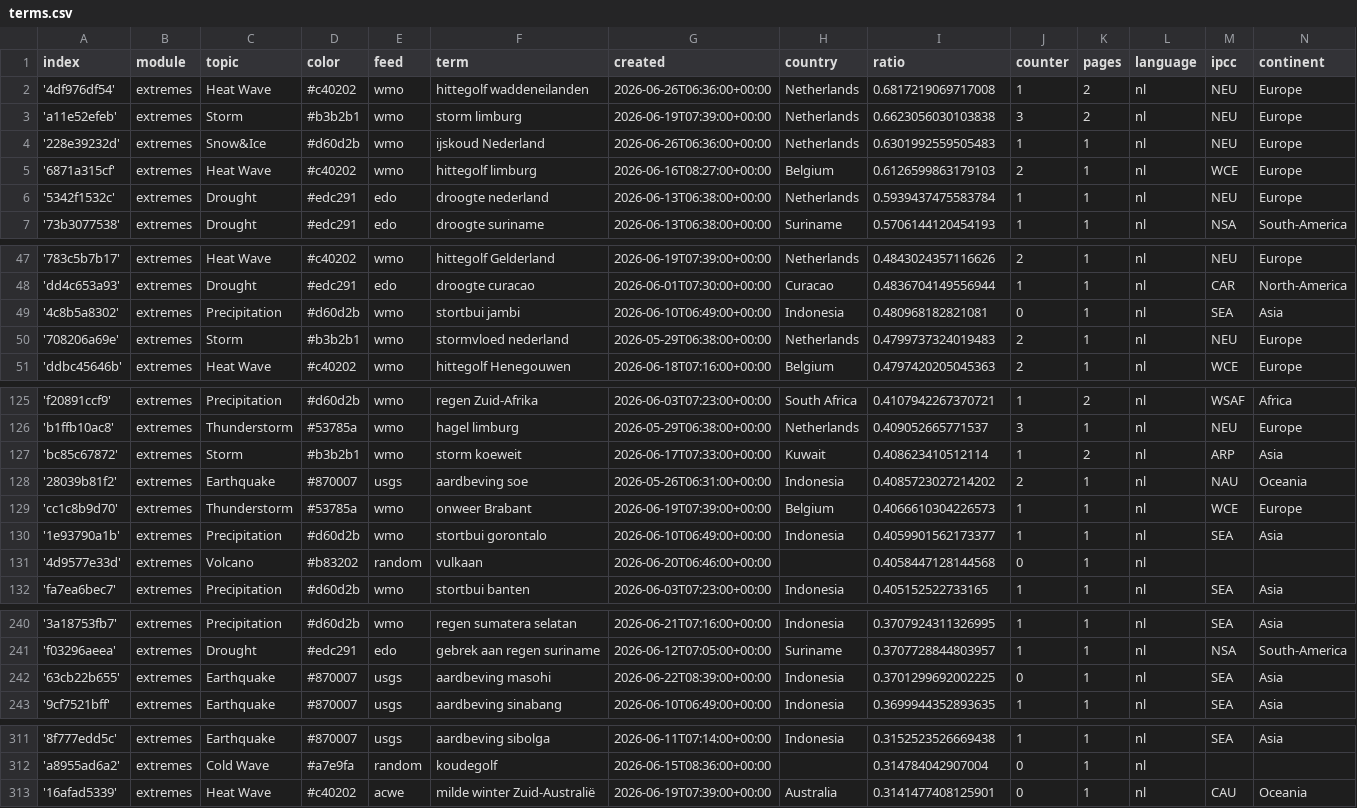
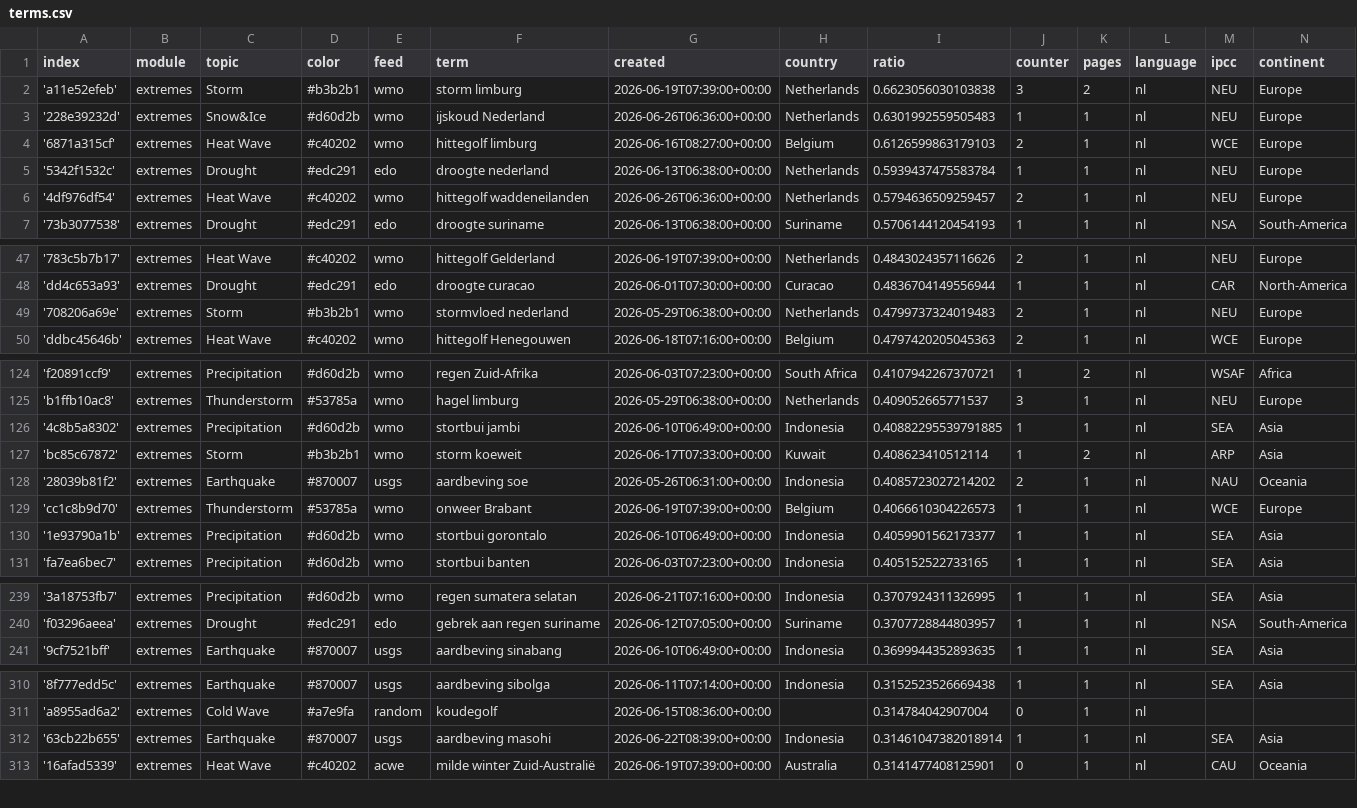
Before and after one commit to MarcoL95-News25/netherlandExtremes, a CSV file: terms.csv, drawn as a sheet; only a part is shown, gaps mark what is left out; the diff covers the shown part only.

Commit message:
Commit from GitHub Actions (harvest:0.0)

```diff
--- a/terms.csv
+++ b/terms.csv
@@ -1,3 +1,2 @@
 index,module,topic,color,feed,term,created,country,ratio,counter,pages,language,ipcc,continent
-'4df976df54',extremes,Heat Wave,#c40202,wmo,hittegolf waddeneilanden,2026-06-26T06:36:00+00:00,Netherlands,0.6817219069717008,1,2,nl,NEU,Europe
 'a11e52efeb',extremes,Storm,#b3b2b1,wmo,storm limburg,2026-06-19T07:39:00+00:00,Netherlands,0.6623056030103838,3,2,nl,NEU,Europe
@@ -6,2 +5,3 @@ index,module,topic,color,feed,term,created,country,ratio,counter,pages,language,
 '5342f1532c',extremes,Drought,#edc291,edo,droogte nederland,2026-06-13T06:38:00+00:00,Netherlands,0.5939437475583784,1,1,nl,NEU,Europe
+'4df976df54',extremes,Heat Wave,#c40202,wmo,hittegolf waddeneilanden,2026-06-26T06:36:00+00:00,Netherlands,0.5794636509259457,2,1,nl,NEU,Europe
 '73b3077538',extremes,Drought,#edc291,edo,droogte suriname,2026-06-13T06:38:00+00:00,Suriname,0.5706144120454193,1,1,nl,NSA,South-America
@@ -48,3 +48,2 @@ index,module,topic,color,feed,term,created,country,ratio,counter,pages,language,
 'dd4c653a93',extremes,Drought,#edc291,edo,droogte curacao,2026-06-01T07:30:00+00:00,Curacao,0.4836704149556944,1,1,nl,CAR,North-America
-'4c8b5a8302',extremes,Precipitation,#d60d2b,wmo,stortbui jambi,2026-06-10T06:49:00+00:00,Indonesia,0.480968182821081,0,1,nl,SEA,Asia
 '708206a69e',extremes,Storm,#b3b2b1,wmo,stormvloed nederland,2026-05-29T06:38:00+00:00,Netherlands,0.4799737324019483,2,1,nl,NEU,Europe
@@ -126,2 +125,3 @@ index,module,topic,color,feed,term,created,country,ratio,counter,pages,language,
 'b1ffb10ac8',extremes,Thunderstorm,#53785a,wmo,hagel limburg,2026-05-29T06:38:00+00:00,Netherlands,0.409052665771537,3,1,nl,NEU,Europe
+'4c8b5a8302',extremes,Precipitation,#d60d2b,wmo,stortbui jambi,2026-06-10T06:49:00+00:00,Indonesia,0.40882295539791885,1,1,nl,SEA,Asia
 'bc85c67872',extremes,Storm,#b3b2b1,wmo,storm koeweit,2026-06-17T07:33:00+00:00,Kuwait,0.408623410512114,1,2,nl,ARP,Asia
@@ -130,3 +130,2 @@ index,module,topic,color,feed,term,created,country,ratio,counter,pages,language,
 '1e93790a1b',extremes,Precipitation,#d60d2b,wmo,stortbui gorontalo,2026-06-10T06:49:00+00:00,Indonesia,0.4059901562173377,1,1,nl,SEA,Asia
-'4d9577e33d',extremes,Volcano,#b83202,random,vulkaan,2026-06-20T06:46:00+00:00,,0.4058447128144568,0,1,nl,,
 'fa7ea6bec7',extremes,Precipitation,#d60d2b,wmo,stortbui banten,2026-06-03T07:23:00+00:00,Indonesia,0.405152522733165,1,1,nl,SEA,Asia
@@ -241,3 +240,2 @@ index,module,topic,color,feed,term,created,country,ratio,counter,pages,language,
 'f03296aeea',extremes,Drought,#edc291,edo,gebrek aan regen suriname,2026-06-12T07:05:00+00:00,Suriname,0.3707728844803957,1,1,nl,NSA,South-America
-'63cb22b655',extremes,Earthquake,#870007,usgs,aardbeving masohi,2026-06-22T08:39:00+00:00,Indonesia,0.3701299692002225,0,1,nl,SEA,Asia
 '9cf7521bff',extremes,Earthquake,#870007,usgs,aardbeving sinabang,2026-06-10T06:49:00+00:00,Indonesia,0.3699944352893635,1,1,nl,SEA,Asia
@@ -312,2 +311,3 @@ index,module,topic,color,feed,term,created,country,ratio,counter,pages,language,
 'a8955ad6a2',extremes,Cold Wave,#a7e9fa,random,koudegolf,2026-06-15T08:36:00+00:00,,0.314784042907004,0,1,nl,,
+'63cb22b655',extremes,Earthquake,#870007,usgs,aardbeving masohi,2026-06-22T08:39:00+00:00,Indonesia,0.31461047382018914,1,1,nl,SEA,Asia
 '16afad5339',extremes,Heat Wave,#c40202,acwe,milde winter Zuid-Australië,2026-06-19T07:39:00+00:00,Australia,0.3141477408125901,0,1,nl,CAU,Oceania
```
Also changed, not shown: 1 added row and 5 edited cells elsewhere in this file.
